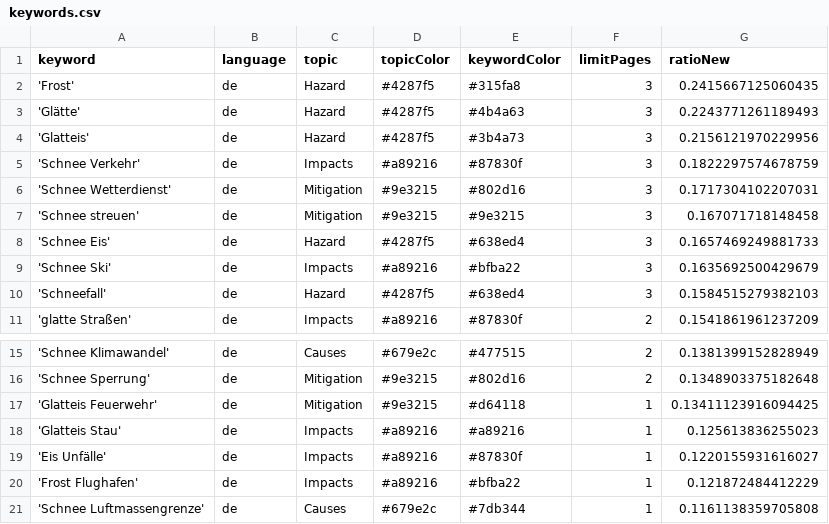
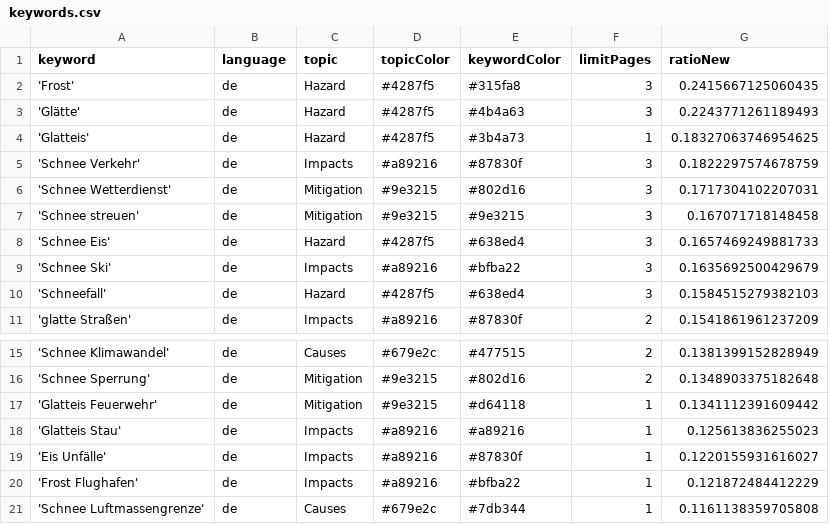
Before and after one commit to emorl-news/winterIsComing, a CSV file: keywords.csv, drawn as a sheet; only a part is shown, gaps mark what is left out.

Commit message:
Commit from GitHub Actions (harvest:0.0)

```diff
--- a/keywords.csv
+++ b/keywords.csv
@@ -3,3 +3,3 @@ keyword,language,topic,topicColor,keywordColor,limitPages,ratioNew
 'Glätte',de,Hazard,#4287f5,#4b4a63,3,0.2243771261189493
-'Glatteis',de,Hazard,#4287f5,#3b4a73,3,0.2156121970229956
+'Glatteis',de,Hazard,#4287f5,#3b4a73,1,0.18327063746954625
 'Schnee Verkehr',de,Impacts,#a89216,#87830f,3,0.1822297574678759
@@ -16,3 +16,3 @@ keyword,language,topic,topicColor,keywordColor,limitPages,ratioNew
 'Schnee Sperrung',de,Mitigation,#9e3215,#802d16,2,0.1348903375182648
-'Glatteis Feuerwehr',de,Mitigation,#9e3215,#d64118,1,0.13411123916094425
+'Glatteis Feuerwehr',de,Mitigation,#9e3215,#d64118,1,0.1341112391609442
 'Glatteis Stau',de,Impacts,#a89216,#a89216,1,0.125613836255023
```
